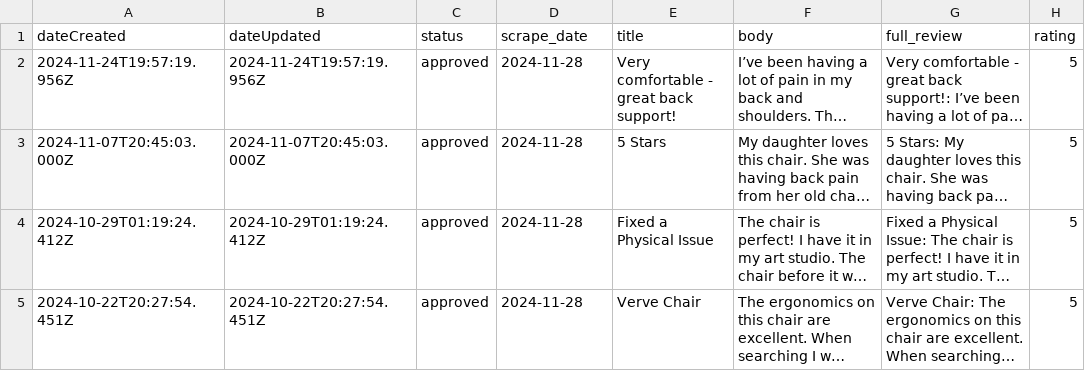
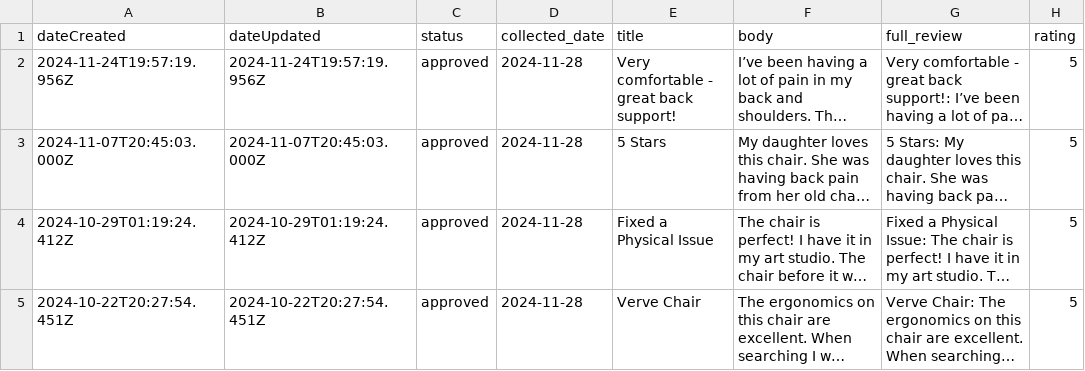
Before and after one commit to sstarkjr/chair_review, a CSV file: Branch_chair_reviews.csv, drawn as a sheet; only a part is shown; long unchanged cells end in …; the diff names each change by its address in the sheet, - before the commit and + after, or states it on an @@ line.

Commit message:
Add files via upload

```diff
--- a/Branch_chair_reviews.csv
+++ b/Branch_chair_reviews.csv
-D1: scrape_date
+D1: collected_date
```
